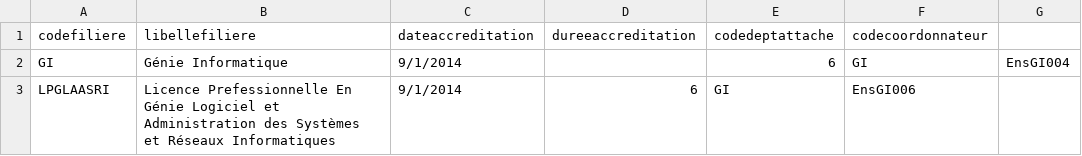
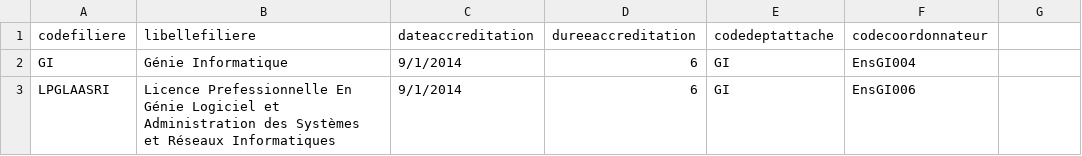
Before and after one commit to boulanouar-amine/Django_REST_API, a CSV file: Import/filiere.csv, drawn as a sheet.

Commit message:
importing somme csv files

```diff
--- a/Import/filiere.csv
+++ b/Import/filiere.csv
@@ -1,3 +1,3 @@
 codefiliere,libellefiliere,dateaccreditation,dureeaccreditation,codedeptattache,codecoordonnateur
-GI,Génie Informatique,9/1/2014,,6,GI,EnsGI004
+GI,Génie Informatique,9/1/2014,6,GI,EnsGI004
 LPGLAASRI,Licence Prefessionnelle En Génie Logiciel et Administration des Systèmes et Réseaux Informatiques,9/1/2014,6,GI,EnsGI006
```
Also changed, not shown: 12 other files.
